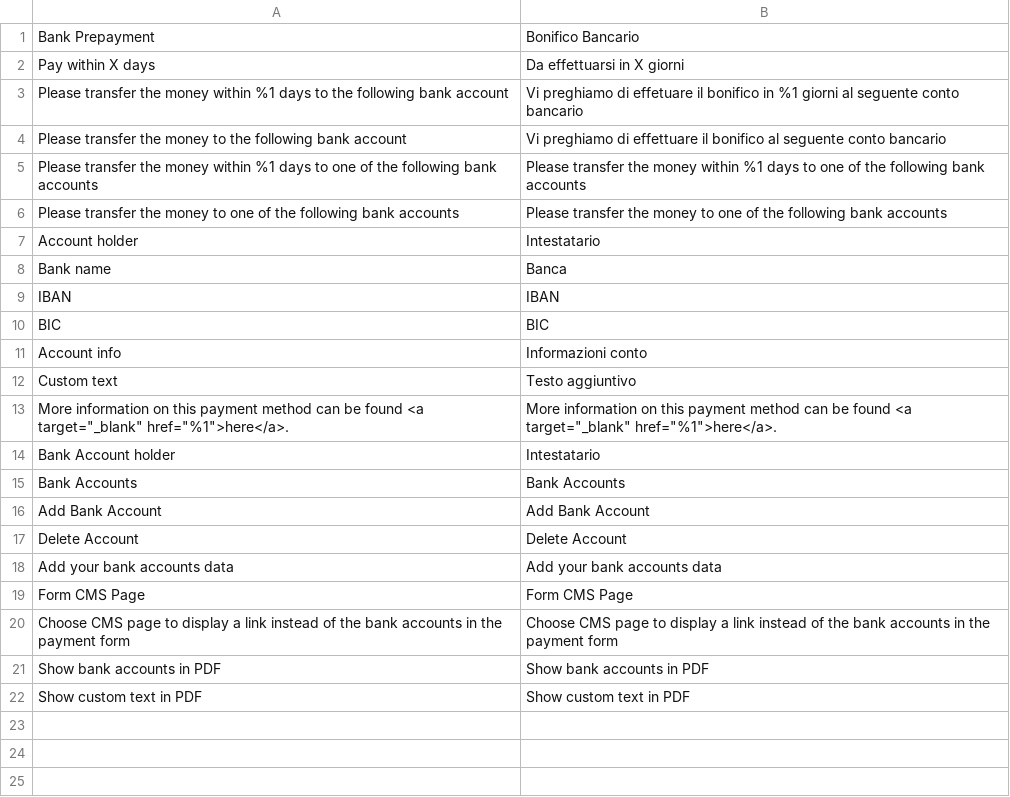
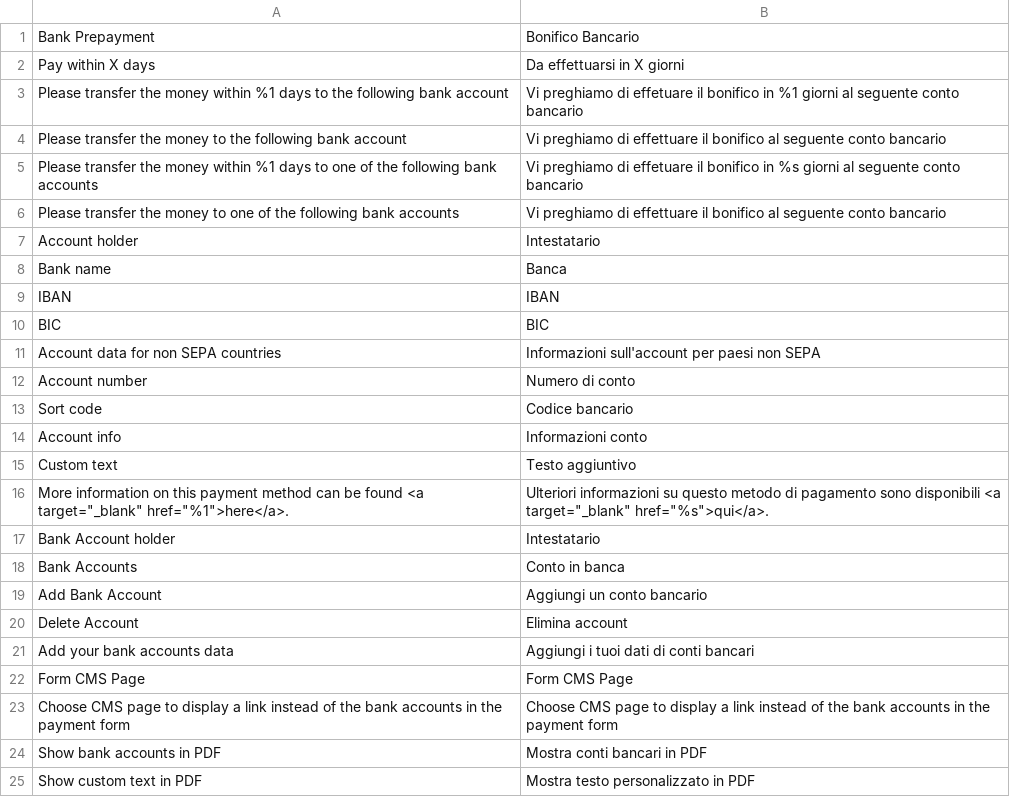
Before and after one commit to PHOENIX-MEDIA/Magento2-BankPayment, a CSV file: i18n/it_IT.csv, drawn as a sheet.

```diff
--- a/i18n/it_IT.csv
+++ b/i18n/it_IT.csv
@@ -4,4 +4,4 @@
 "Please transfer the money to the following bank account","Vi preghiamo di effettuare il bonifico al seguente conto bancario"
-"Please transfer the money within %1 days to one of the following bank accounts","Please transfer the money within %1 days to one of the following bank accounts"
-"Please transfer the money to one of the following bank accounts","Please transfer the money to one of the following bank accounts"
+"Please transfer the money within %1 days to one of the following bank accounts","Vi preghiamo di effetuare il bonifico in %s giorni al seguente conto bancario"
+"Please transfer the money to one of the following bank accounts","Vi preghiamo di effettuare il bonifico al seguente conto bancario"
 "Account holder","Intestatario"
@@ -10,13 +10,16 @@
 "BIC","BIC"
+"Account data for non SEPA countries","Informazioni sull'account per paesi non SEPA"
+"Account number","Numero di conto"
+"Sort code","Codice bancario"
 "Account info","Informazioni conto"
 "Custom text","Testo aggiuntivo"
-"More information on this payment method can be found <a target=""_blank"" href=""%1"">here</a>.","More information on this payment method can be found <a target=""_blank"" href=""%1"">here</a>."
+"More information on this payment method can be found <a target=""_blank"" href=""%1"">here</a>.","Ulteriori informazioni su questo metodo di pagamento sono disponibili <a target=""_blank"" href=""%s"">qui</a>."
 "Bank Account holder","Intestatario"
-"Bank Accounts","Bank Accounts"
-"Add Bank Account","Add Bank Account"
-"Delete Account","Delete Account"
-"Add your bank accounts data","Add your bank accounts data"
+"Bank Accounts","Conto in banca"
+"Add Bank Account","Aggiungi un conto bancario"
+"Delete Account","Elimina account"
+"Add your bank accounts data","Aggiungi i tuoi dati di conti bancari"
 "Form CMS Page","Form CMS Page"
 "Choose CMS page to display a link instead of the bank accounts in the payment form","Choose CMS page to display a link instead of the bank accounts in the payment form"
-"Show bank accounts in PDF","Show bank accounts in PDF"
-"Show custom text in PDF","Show custom text in PDF"
+"Show bank accounts in PDF","Mostra conti bancari in PDF"
+"Show custom text in PDF","Mostra testo personalizzato in PDF"
```
Also changed, not shown: i18n/el_GR.csv, i18n/es_ES.csv, 27 other files.
